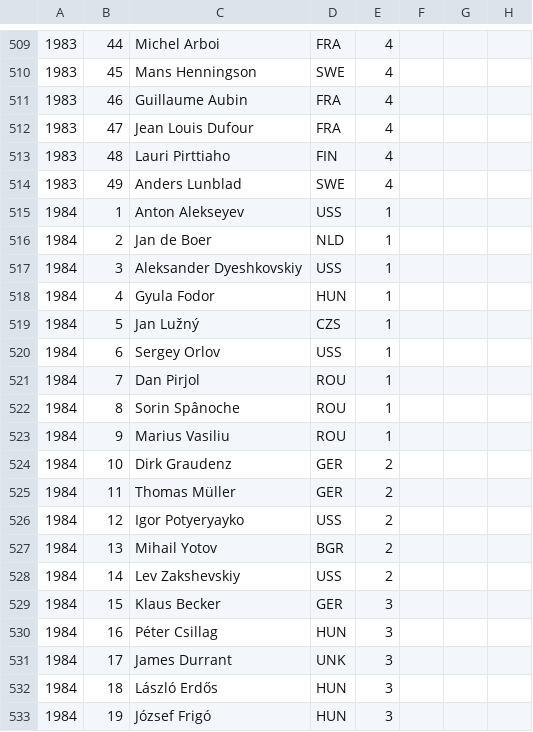
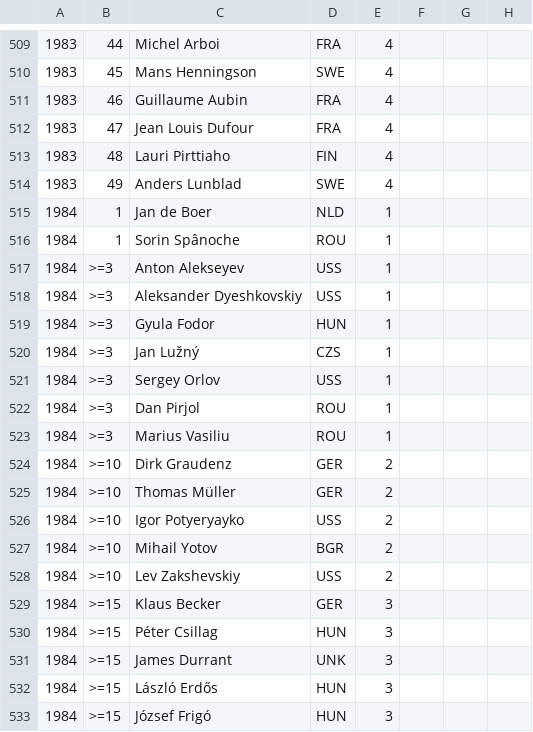
Before and after one commit to abeakkas/ipho-unofficial.org, a CSV file: search/estudiantes.csv, drawn as a sheet; only a part is shown, gaps mark what is left out; the diff covers the shown part only.

```diff
--- a/search/estudiantes.csv
+++ b/search/estudiantes.csv
@@ -514,20 +514,20 @@
 1983,49,Anders Lunblad,SWE,4,,,
-1984,1,Anton Alekseyev,USS,1,,,
-1984,2,Jan de Boer,NLD,1,,,
-1984,3,Aleksander Dyeshkovskiy,USS,1,,,
-1984,4,Gyula Fodor,HUN,1,,,
-1984,5,Jan Lužný,CZS,1,,,
-1984,6,Sergey Orlov,USS,1,,,
-1984,7,Dan Pirjol,ROU,1,,,
-1984,8,Sorin Spânoche,ROU,1,,,
-1984,9,Marius Vasiliu,ROU,1,,,
-1984,10,Dirk Graudenz,GER,2,,,
-1984,11,Thomas Müller,GER,2,,,
-1984,12,Igor Potyeryayko,USS,2,,,
-1984,13,Mihail Yotov,BGR,2,,,
-1984,14,Lev Zakshevskiy,USS,2,,,
-1984,15,Klaus Becker,GER,3,,,
-1984,16,Péter Csillag,HUN,3,,,
-1984,17,James Durrant,UNK,3,,,
-1984,18,László Erdős,HUN,3,,,
-1984,19,József Frigó,HUN,3,,,
+1984,1,Jan de Boer,NLD,1,,,
+1984,1,Sorin Spânoche,ROU,1,,,
+1984,>=3,Anton Alekseyev,USS,1,,,
+1984,>=3,Aleksander Dyeshkovskiy,USS,1,,,
+1984,>=3,Gyula Fodor,HUN,1,,,
+1984,>=3,Jan Lužný,CZS,1,,,
+1984,>=3,Sergey Orlov,USS,1,,,
+1984,>=3,Dan Pirjol,ROU,1,,,
+1984,>=3,Marius Vasiliu,ROU,1,,,
+1984,>=10,Dirk Graudenz,GER,2,,,
+1984,>=10,Thomas Müller,GER,2,,,
+1984,>=10,Igor Potyeryayko,USS,2,,,
+1984,>=10,Mihail Yotov,BGR,2,,,
+1984,>=10,Lev Zakshevskiy,USS,2,,,
+1984,>=15,Klaus Becker,GER,3,,,
+1984,>=15,Péter Csillag,HUN,3,,,
+1984,>=15,James Durrant,UNK,3,,,
+1984,>=15,László Erdős,HUN,3,,,
+1984,>=15,József Frigó,HUN,3,,,
```
Also changed, not shown: 88 edited cells elsewhere in this file, src/database/estudiantes.csv, 21 other files.
